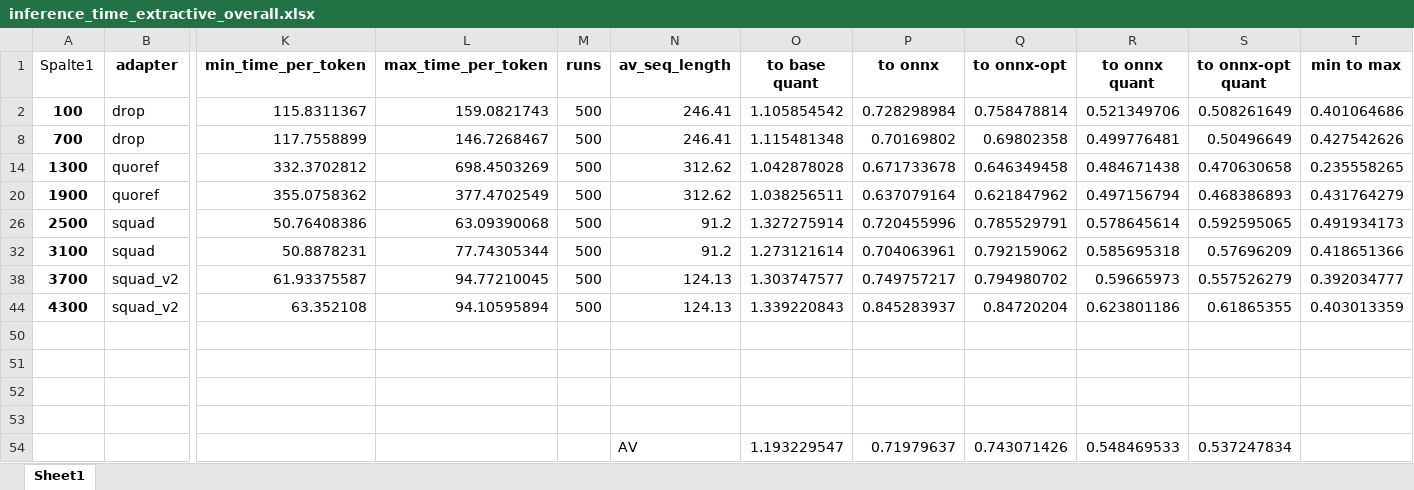
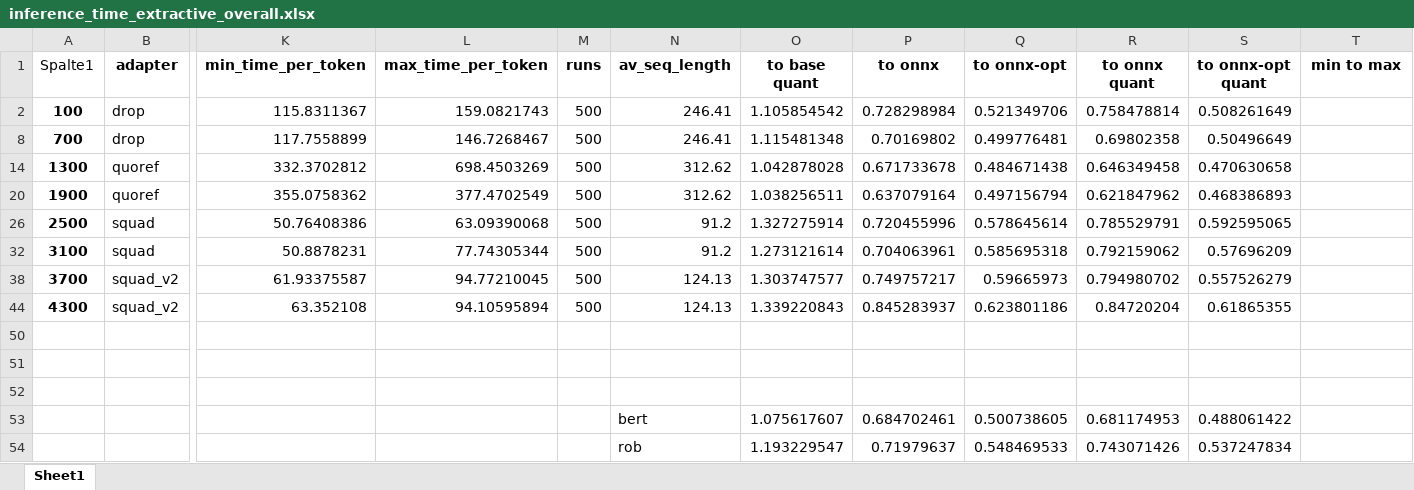
Before and after one commit to michaelkole/dasp_onnx, an Excel workbook: logs/inference_time_extractive_overall.xlsx, sheet Sheet1, drawn as a sheet; only a part is shown, gaps mark what is left out; values as stored, in another font and other column widths than the file's, no borders; table styles not drawn; rows hold the shown columns only; the diff names each change by its address in the sheet, - before the commit and + after, or states it on an @@ line.

```diff
--- a/logs/inference_time_extractive_overall.xlsx (sheet Sheet1)
+++ b/logs/inference_time_extractive_overall.xlsx (sheet Sheet1)
-Q2 (to onnx-opt): 0.758478814
+Q2 (to onnx-opt): 0.521349706
-R2 (to onnx quant): 0.521349706
+R2 (to onnx quant): 0.758478814
-T2 (min to max): 0.401064686
+T2 (min to max): (empty)
-Q8 (to onnx-opt): 0.69802358
+Q8 (to onnx-opt): 0.499776481
-R8 (to onnx quant): 0.499776481
+R8 (to onnx quant): 0.69802358
-T8 (min to max): 0.427542626
+T8 (min to max): (empty)
-Q14 (to onnx-opt): 0.646349458
+Q14 (to onnx-opt): 0.484671438
-R14 (to onnx quant): 0.484671438
+R14 (to onnx quant): 0.646349458
-T14 (min to max): 0.235558265
+T14 (min to max): (empty)
-Q20 (to onnx-opt): 0.621847962
+Q20 (to onnx-opt): 0.497156794
-R20 (to onnx quant): 0.497156794
+R20 (to onnx quant): 0.621847962
-T20 (min to max): 0.431764279
+T20 (min to max): (empty)
-Q26 (to onnx-opt): 0.785529791
+Q26 (to onnx-opt): 0.578645614
-R26 (to onnx quant): 0.578645614
+R26 (to onnx quant): 0.785529791
-T26 (min to max): 0.491934173
+T26 (min to max): (empty)
-Q32 (to onnx-opt): 0.792159062
+Q32 (to onnx-opt): 0.585695318
-R32 (to onnx quant): 0.585695318
+R32 (to onnx quant): 0.792159062
-T32 (min to max): 0.418651366
+T32 (min to max): (empty)
-Q38 (to onnx-opt): 0.794980702
+Q38 (to onnx-opt): 0.59665973
-R38 (to onnx quant): 0.59665973
+R38 (to onnx quant): 0.794980702
-T38 (min to max): 0.392034777
+T38 (min to max): (empty)
-Q44 (to onnx-opt): 0.84720204
+Q44 (to onnx-opt): 0.623801186
-R44 (to onnx quant): 0.623801186
+R44 (to onnx quant): 0.84720204
-T44 (min to max): 0.403013359
+T44 (min to max): (empty)
-row 53: (empty)
+row 53:  |  |  |  |  | bert | 1.075617607 | 0.684702461 | 0.500738605 | 0.681174953 | 0.488061422
-N54 (av_seq_length): AV
+N54 (av_seq_length): rob
-Q54 (to onnx-opt): 0.743071426
+Q54 (to onnx-opt): 0.548469533
-R54 (to onnx quant): 0.548469533
+R54 (to onnx quant): 0.743071426
```
Also changed, not shown: formulas that keep their value, logs/file_size_2.xlsx, 9 other files.
